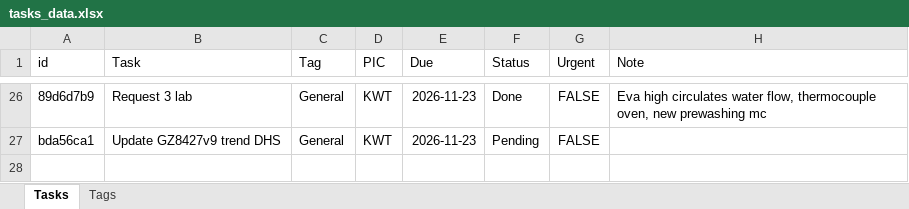
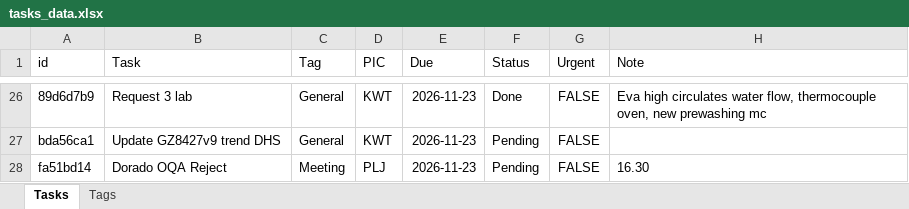
Before and after one commit to qadstx/test, an Excel workbook: tasks_data.xlsx, sheet Tasks, drawn as a sheet; only a part is shown, gaps mark what is left out; values as stored, in another font and other column widths than the file's, no borders; the diff names each change by its address in the sheet, - before the commit and + after, or states it on an @@ line.

Commit message:
Add task: Dorado OQA Reject

```diff
--- a/tasks_data.xlsx (sheet Tasks)
+++ b/tasks_data.xlsx (sheet Tasks)
+row 28: fa51bd14 | Dorado OQA Reject | Meeting | PLJ | 2026-11-23 | Pending | FALSE | 16.30
```
